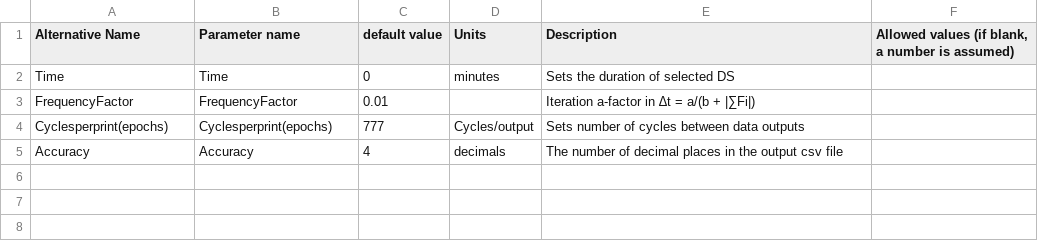
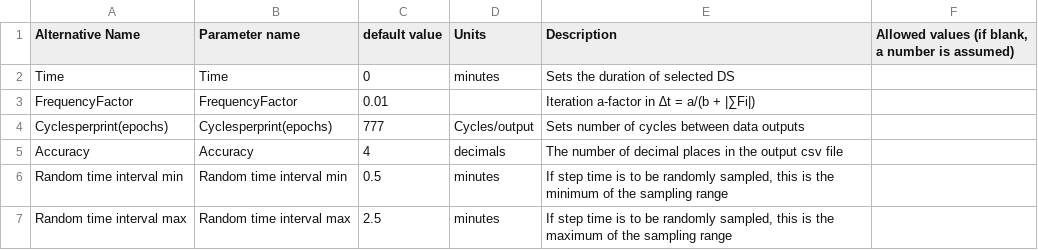
Before and after one commit to sdrogers/redcellmodeljava, a CSV file: RedBloodCellModel/src/SettingFiles/timeOptions.csv, drawn as a sheet; the diff names each change by its address in the sheet, - before the commit and + after, or states it on an @@ line.

Commit message:
added new options to timeOptions

```diff
--- a/RedBloodCellModel/src/SettingFiles/timeOptions.csv
+++ b/RedBloodCellModel/src/SettingFiles/timeOptions.csv
+row 6: Random time interval min | Random time interval min | 0.5 | minutes | If step time is to be randomly sampled, this is the minimum of the sampling range
+row 7: Random time interval max | Random time interval max | 2.5 | minutes | If step time is to be randomly sampled, this is the maximum of the sampling range
```
